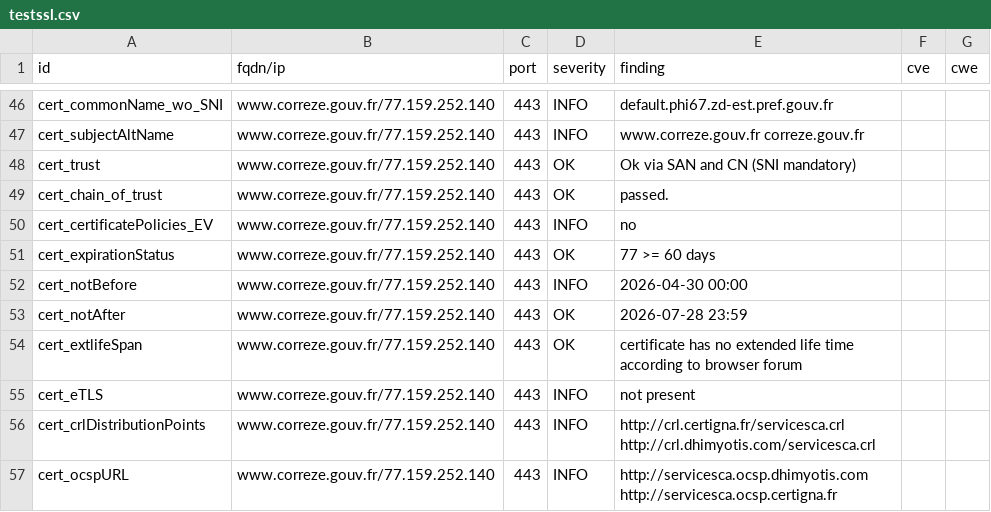
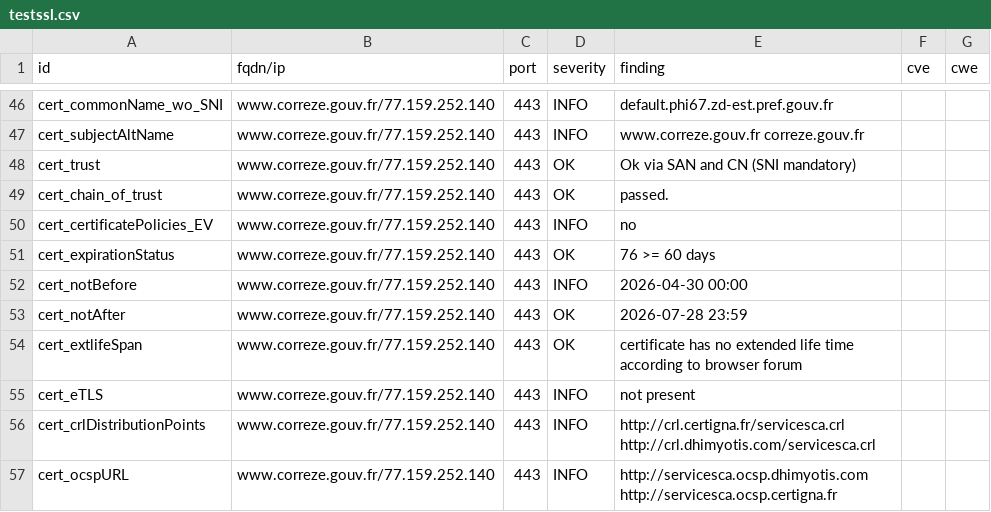
Before and after one commit to dnum-mi/dashlord-extended, a CSV file: results/aHR0cHM6Ly93d3cuY29ycmV6ZS5nb3V2LmZy/testssl.csv, drawn as a sheet; only a part is shown, gaps mark what is left out.

```diff
--- a/results/aHR0cHM6Ly93d3cuY29ycmV6ZS5nb3V2LmZy/testssl.csv
+++ b/results/aHR0cHM6Ly93d3cuY29ycmV6ZS5nb3V2LmZy/testssl.csv
@@ -50,3 +50,3 @@
 "cert_certificatePolicies_EV","www.correze.gouv.fr/77.159.252.140","443","INFO","no","",""
-"cert_expirationStatus","www.correze.gouv.fr/77.159.252.140","443","OK","77 >= 60 days","",""
+"cert_expirationStatus","www.correze.gouv.fr/77.159.252.140","443","OK","76 >= 60 days","",""
 "cert_notBefore","www.correze.gouv.fr/77.159.252.140","443","INFO","2026-04-30 00:00","",""
```
Also changed, not shown: 8 other files.
